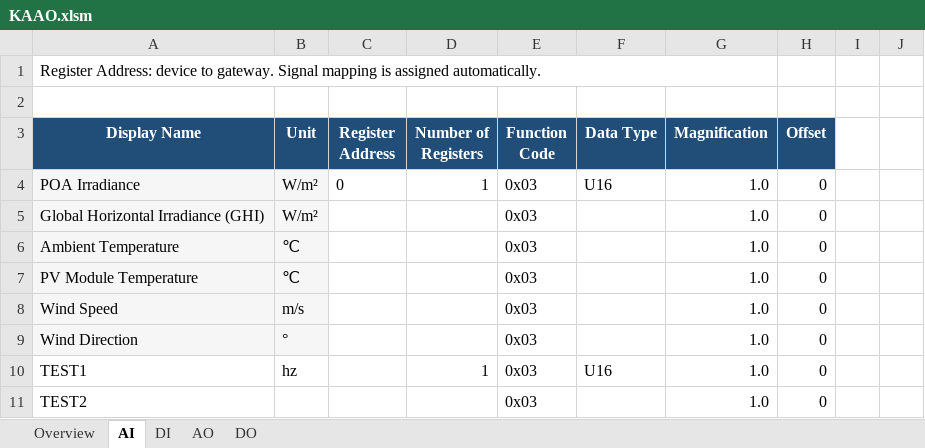
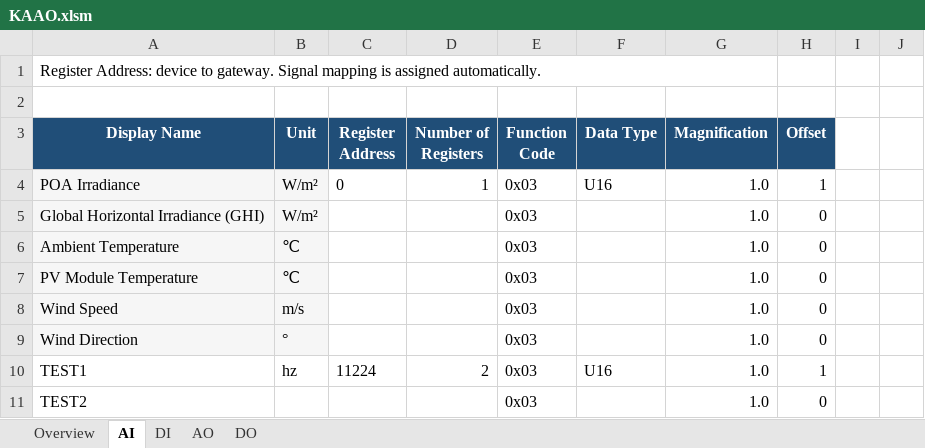
Before and after one commit to czjtheking/language, an Excel workbook: KAAO.xlsm, sheet AI, drawn as a sheet; values as stored, in another font and other column widths than the file's, no borders; charts and pictures and conditional formats not drawn; the diff names each change by its address in the sheet, - before the commit and + after, or states it on an @@ line.

Commit message:
点表文件测试KAAO

```diff
--- a/KAAO.xlsm (sheet AI)
+++ b/KAAO.xlsm (sheet AI)
-H4 (Offset): 0
+H4 (Offset): 1
-C10 (Register Address): (empty)
+C10 (Register Address): 11224
-D10 (Number of Registers): 1
+D10 (Number of Registers): 2
-H10 (Offset): 0
+H10 (Offset): 1
```
Also changed, not shown: sheet Overview, hidden cells.
